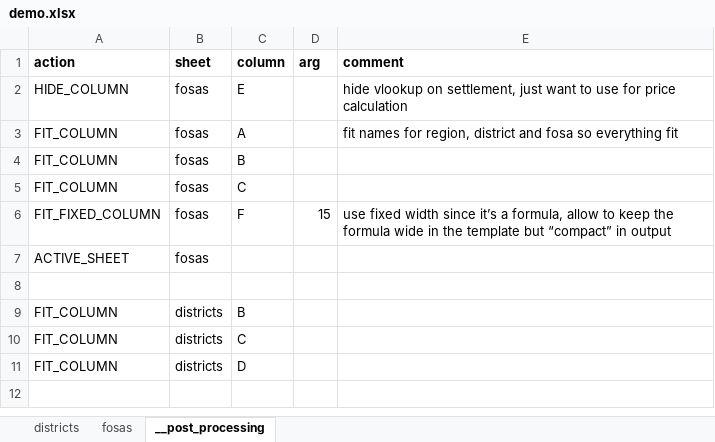
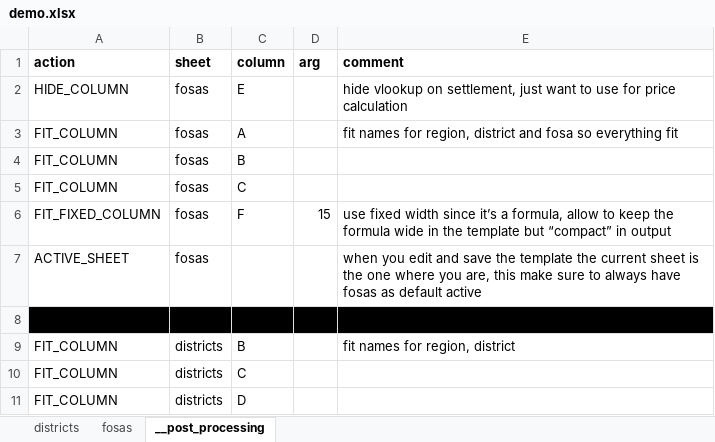
Before and after one commit to mestachs/xlsxt, an Excel workbook: demo.xlsx, sheet __post_processing, drawn as a sheet; values as stored, in another font and other column widths than the file's, no borders; the diff names each change by its address in the sheet, - before the commit and + after, or states it on an @@ line.

```diff
--- a/demo.xlsx (sheet __post_processing)
+++ b/demo.xlsx (sheet __post_processing)
-E7 (comment): (empty)
+E7 (comment): when you edit and save the template the current sheet is the one where you are, this make sure to always have fosas as default active
-A8:E8 fill: none
+A8:E8 fill: #000000
-E9 (comment): (empty)
+E9 (comment): fit names for region, district
```
Also changed, not shown: sheet districts, charts or pictures, output.xlsx, 6 other files.
